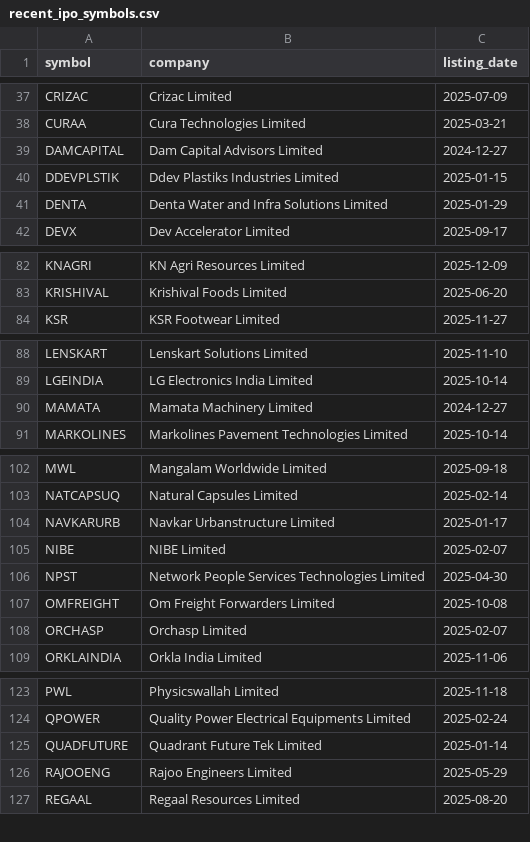
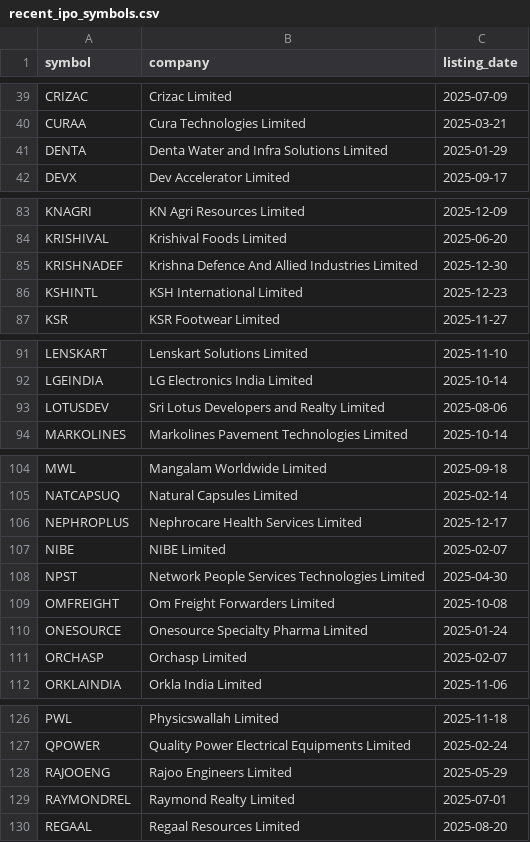
Before and after one commit to Deep-Adhia/IPO-Base-Scanner, a CSV file: recent_ipo_symbols.csv, drawn as a sheet; only a part is shown, gaps mark what is left out; the diff covers the shown part only.

```diff
--- a/recent_ipo_symbols.csv
+++ b/recent_ipo_symbols.csv
@@ -38,4 +40,2 @@ CRIZAC,Crizac Limited,2025-07-09
 CURAA,Cura Technologies Limited,2025-03-21
-DAMCAPITAL,Dam Capital Advisors Limited,2024-12-27
-DDEVPLSTIK,Ddev Plastiks Industries Limited,2025-01-15
 DENTA,Denta Water and Infra Solutions Limited,2025-01-29
@@ -83,2 +84,4 @@ KNAGRI,KN Agri Resources Limited,2025-12-09
 KRISHIVAL,Krishival Foods Limited,2025-06-20
+KRISHNADEF,Krishna Defence And Allied Industries Limited,2025-12-30
+KSHINTL,KSH International Limited,2025-12-23
 KSR,KSR Footwear Limited,2025-11-27
@@ -89,3 +92,3 @@ LENSKART,Lenskart Solutions Limited,2025-11-10
 LGEINDIA,LG Electronics India Limited,2025-10-14
-MAMATA,Mamata Machinery Limited,2024-12-27
+LOTUSDEV,Sri Lotus Developers and Realty Limited,2025-08-06
 MARKOLINES,Markolines Pavement Technologies Limited,2025-10-14
@@ -103,3 +105,3 @@ MWL,Mangalam Worldwide Limited,2025-09-18
 NATCAPSUQ,Natural Capsules Limited,2025-02-14
-NAVKARURB,Navkar Urbanstructure Limited,2025-01-17
+NEPHROPLUS,Nephrocare Health Services Limited,2025-12-17
 NIBE,NIBE Limited,2025-02-07
@@ -107,2 +109,3 @@ NPST,Network People Services Technologies Limited,2025-04-30
 OMFREIGHT,Om Freight Forwarders Limited,2025-10-08
+ONESOURCE,Onesource Specialty Pharma Limited,2025-01-24
 ORCHASP,Orchasp Limited,2025-02-07
@@ -124,4 +127,4 @@ PWL,Physicswallah Limited,2025-11-18
 QPOWER,Quality Power Electrical Equipments Limited,2025-02-24
-QUADFUTURE,Quadrant Future Tek Limited,2025-01-14
 RAJOOENG,Rajoo Engineers Limited,2025-05-29
+RAYMONDREL,Raymond Realty Limited,2025-07-01
 REGAAL,Regaal Resources Limited,2025-08-20
```
Also changed, not shown: 14 added rows and 16 removed rows elsewhere in this file, ipo_listing_data.csv, ipo_upstox_mapping.csv, 3 other files.
